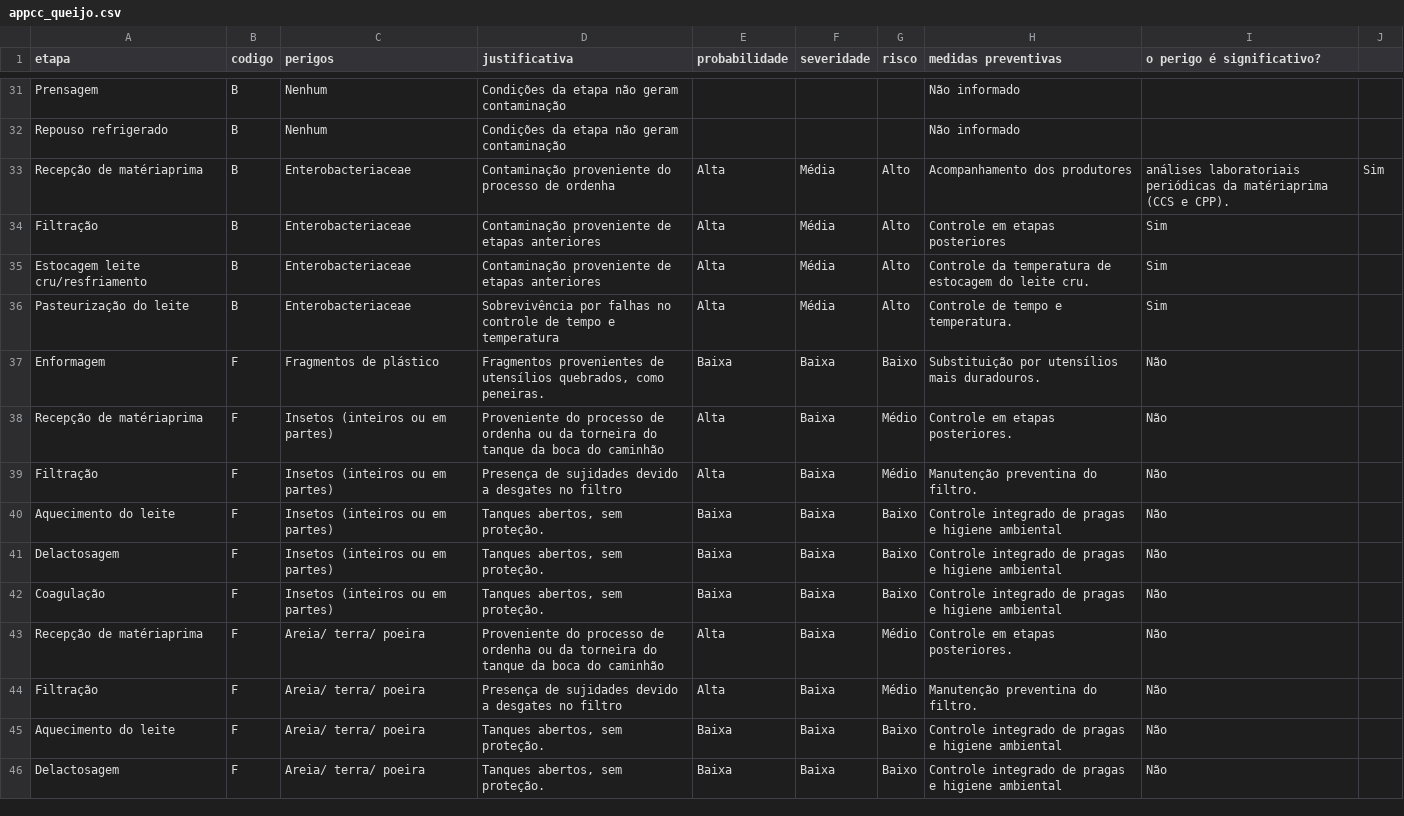
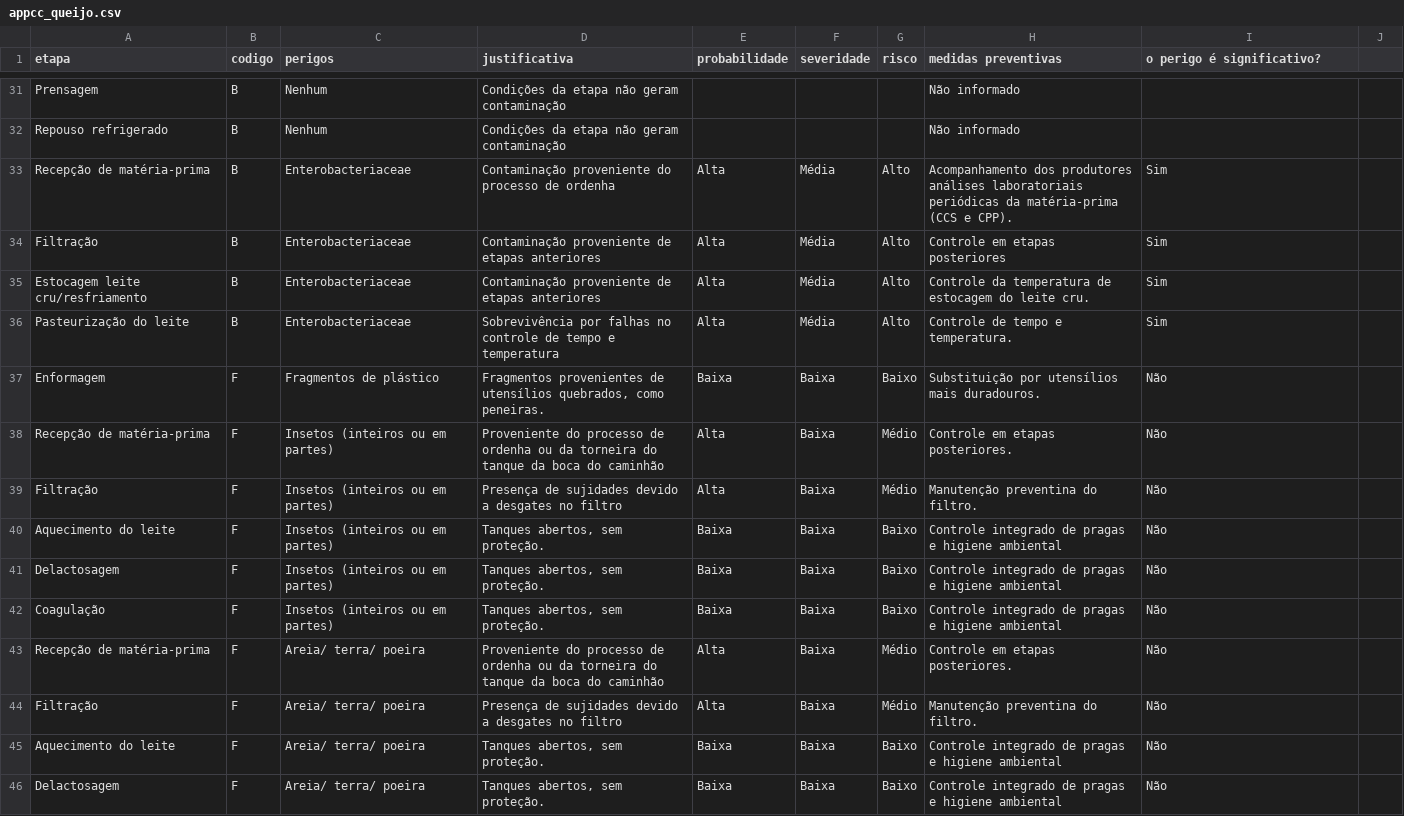
Before and after one commit to jardel-ifce/siqualia, a CSV file: produtos/queijo/appcc_queijo.csv, drawn as a sheet; only a part is shown, gaps mark what is left out; the diff covers the shown part only.

```diff
--- a/produtos/queijo/appcc_queijo.csv
+++ b/produtos/queijo/appcc_queijo.csv
@@ -33 +33 @@ Repouso refrigerado,B,Nenhum,Condições da etapa não geram contaminação,,,,N
-Recepção de matériaprima,B,Enterobacteriaceae,Contaminação proveniente  do processo de ordenha,Alta,Média,Alto,Acompanhamento dos produtores, análises laboratoriais periódicas da matériaprima (CCS e CPP).,Sim
+Recepção de matéria-prima,B,Enterobacteriaceae,Contaminação proveniente  do processo de ordenha,Alta,Média,Alto,Acompanhamento dos produtores análises laboratoriais periódicas da matéria-prima (CCS e CPP).,Sim
@@ -38 +38 @@ Enformagem,F,Fragmentos de plástico,"Fragmentos provenientes de utensílios que
-Recepção de matériaprima,F,Insetos (inteiros ou em partes),Proveniente do processo de ordenha ou da torneira do tanque da boca do caminhão,Alta,Baixa,Médio,Controle em etapas posteriores.,Não,
+Recepção de matéria-prima,F,Insetos (inteiros ou em partes),Proveniente do processo de ordenha ou da torneira do tanque da boca do caminhão,Alta,Baixa,Médio,Controle em etapas posteriores.,Não
@@ -43 +43 @@ Coagulação,F,Insetos (inteiros ou em partes),"Tanques abertos, sem proteção.
-Recepção de matériaprima,F,Areia/ terra/ poeira,Proveniente do processo de ordenha ou da torneira do tanque da boca do caminhão,Alta,Baixa,Médio,Controle em etapas posteriores.,Não,
+Recepção de matéria-prima,F,Areia/ terra/ poeira,Proveniente do processo de ordenha ou da torneira do tanque da boca do caminhão,Alta,Baixa,Médio,Controle em etapas posteriores.,Não
```
Also changed, not shown: 42 edited cells elsewhere in this file, 35 other files.
